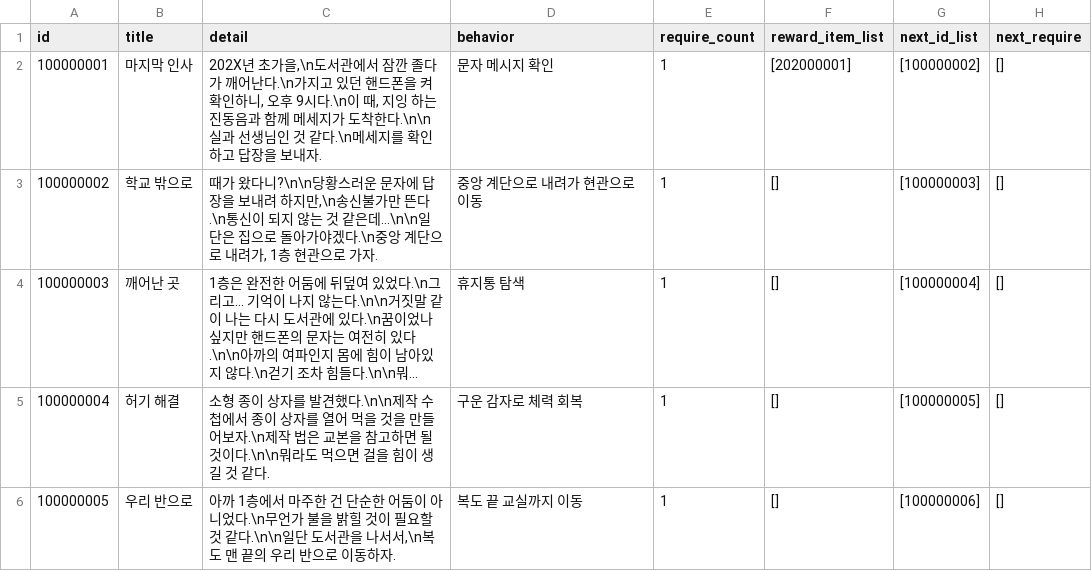
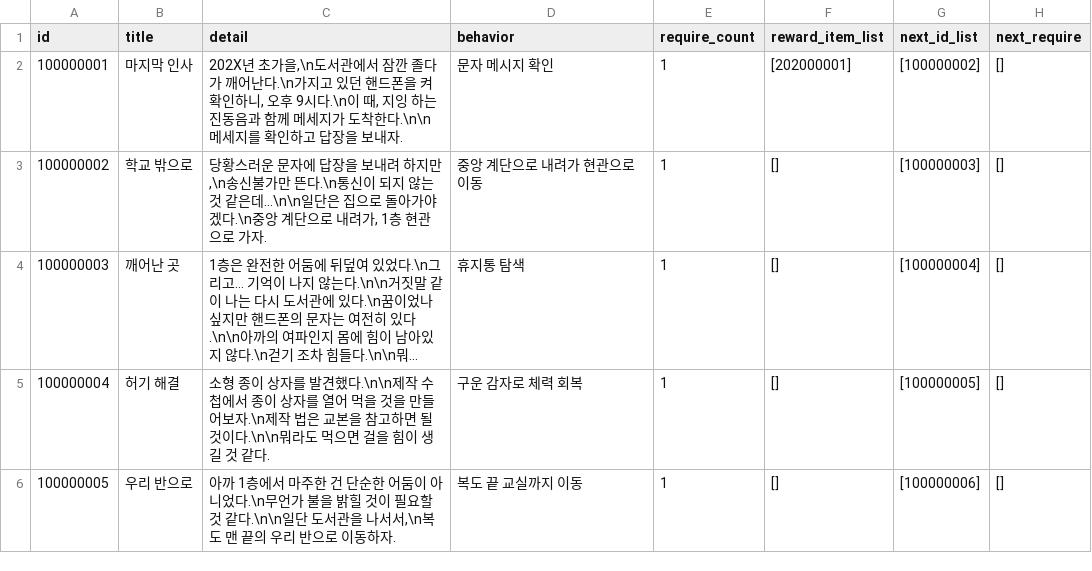
Before and after one commit to yjhan211/orbtail-server, a CSV file: network/Common/csv/quest_info.csv, drawn as a sheet; only a part is shown; long unchanged cells end in …; the diff names each change by its address in the sheet, - before the commit and + after, or states it on an @@ line.

```diff
--- a/network/Common/csv/quest_info.csv
+++ b/network/Common/csv/quest_info.csv
-C2 (detail): …착한다.\n\n실과 선생님인 것 같다.\n메세지를…
+C2 (detail): …착한다.\n\n메세지를…
-C3 (detail): 때가 왔다니?\n\n당황스러…
+C3 (detail): 당황스러…
```
Also changed, not shown: network/Common/csv/map_region.csv.
